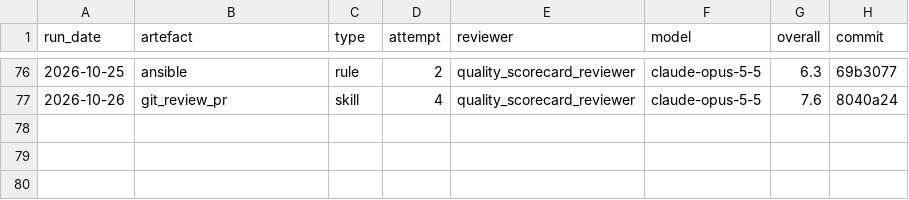
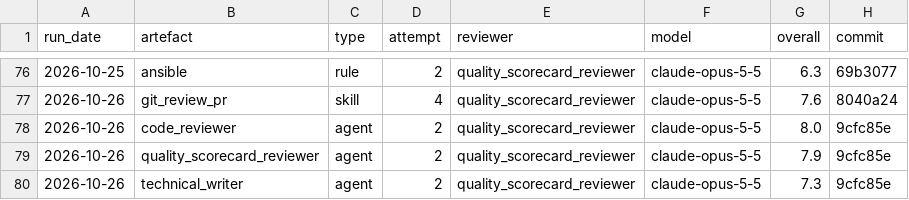
Before and after one commit to paulf-999/claude_ai_playbook, a CSV file: src/claude/_reference/_quality_scorecards/score_history.csv, drawn as a sheet; only a part is shown, gaps mark what is left out.

```diff
--- a/src/claude/_reference/_quality_scorecards/score_history.csv
+++ b/src/claude/_reference/_quality_scorecards/score_history.csv
@@ -77 +77,4 @@ run_date,artefact,type,attempt,reviewer,model,overall,commit
 2026-10-26,git_review_pr,skill,4,quality_scorecard_reviewer,claude-opus-5-5,7.6,8040a24
+2026-10-26,code_reviewer,agent,2,quality_scorecard_reviewer,claude-opus-5-5,8.0,9cfc85e
+2026-10-26,quality_scorecard_reviewer,agent,2,quality_scorecard_reviewer,claude-opus-5-5,7.9,9cfc85e
+2026-10-26,technical_writer,agent,2,quality_scorecard_reviewer,claude-opus-5-5,7.3,9cfc85e
```
Also changed, not shown: 5 other files.
